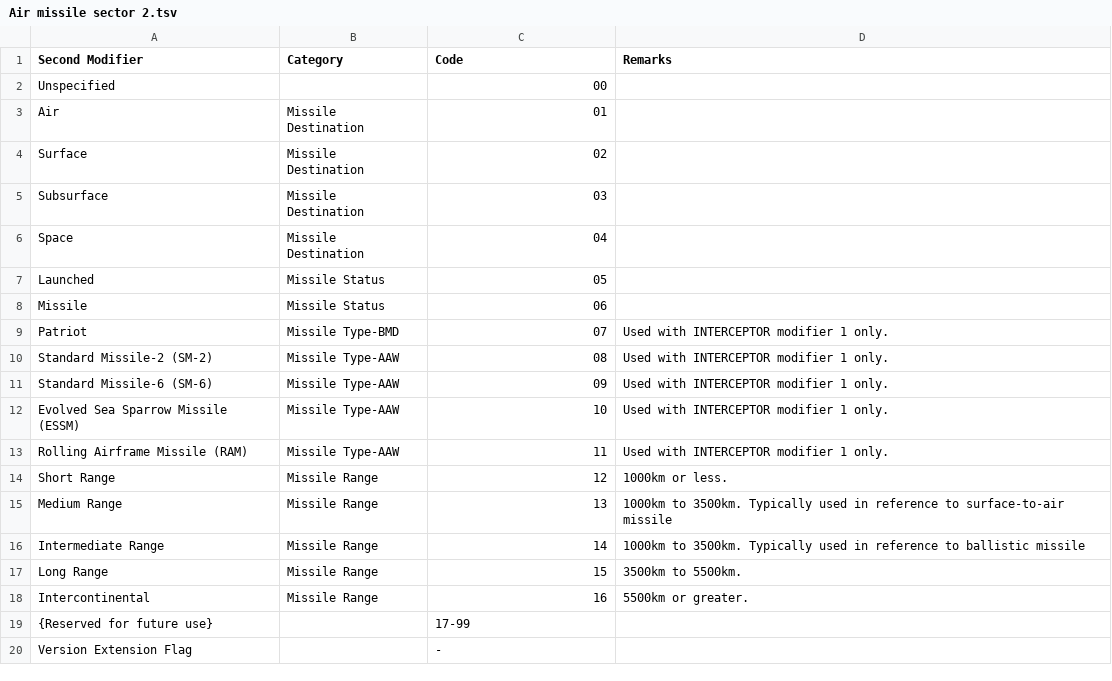
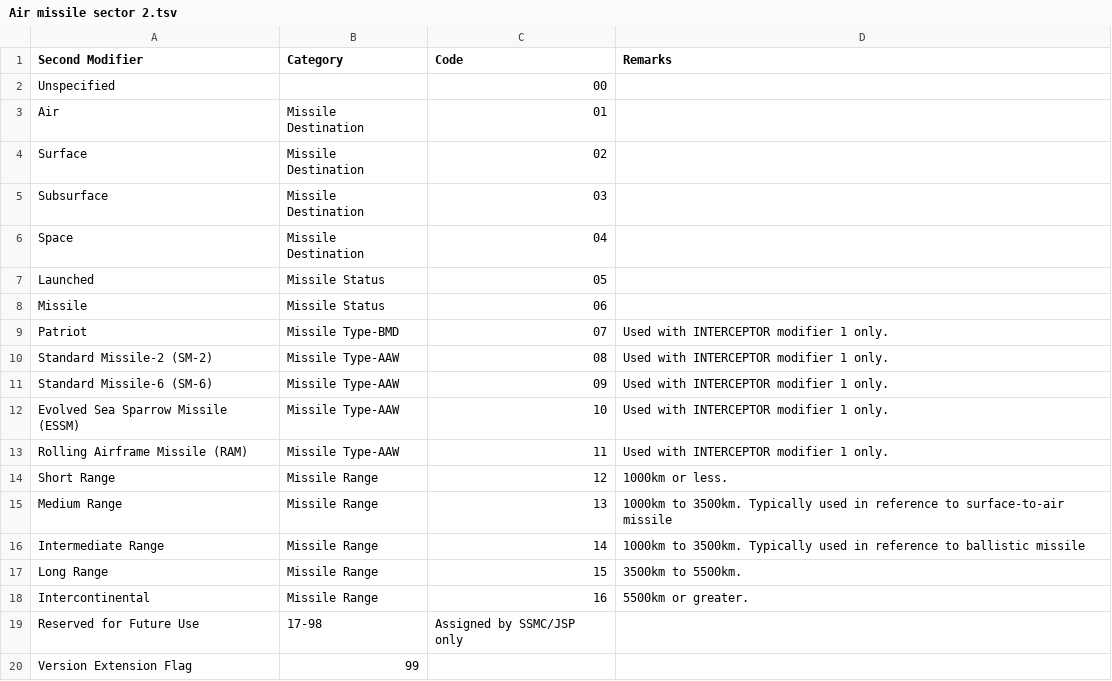
Before and after one commit to spatialillusions/mil-std-2525, a TSV file: tsv-tables/2525d/Air missile sector 2.tsv, drawn as a sheet.

Commit message:
Remove 2525D change1

```diff
--- a/tsv-tables/2525d/Air missile sector 2.tsv
+++ b/tsv-tables/2525d/Air missile sector 2.tsv
@@ -18,3 +18,3 @@ Long Range	Missile Range	15	3500km to 5500km.
 Intercontinental	Missile Range	16	5500km or greater.
-{Reserved for future use}		17-99	
-Version Extension Flag		-	
+Reserved for Future Use	17-98	Assigned by SSMC/JSP only
+Version Extension Flag	99	
```
